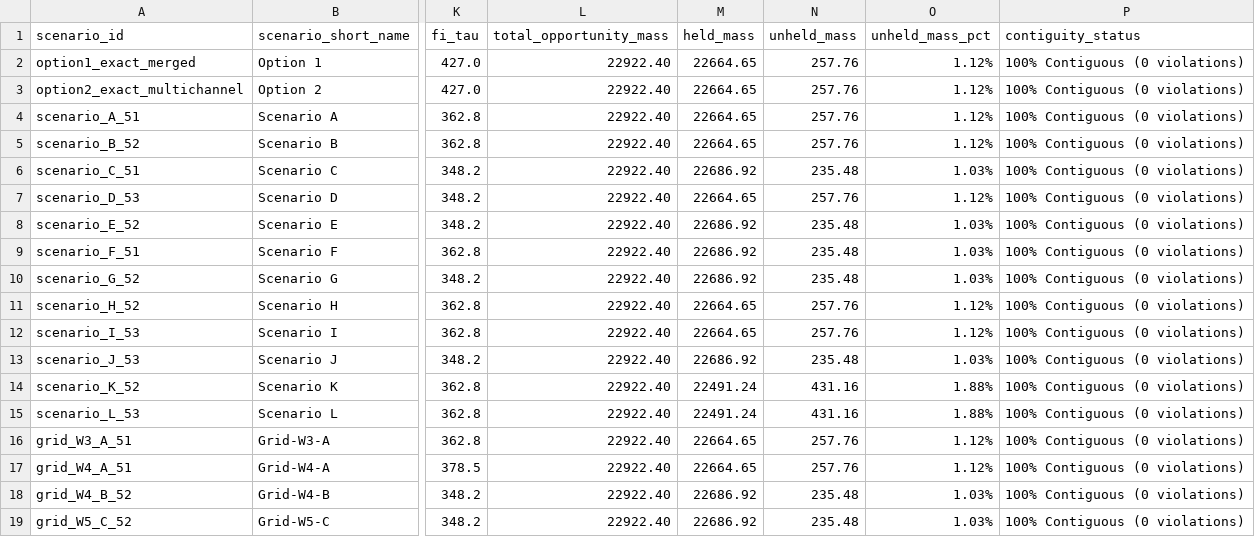
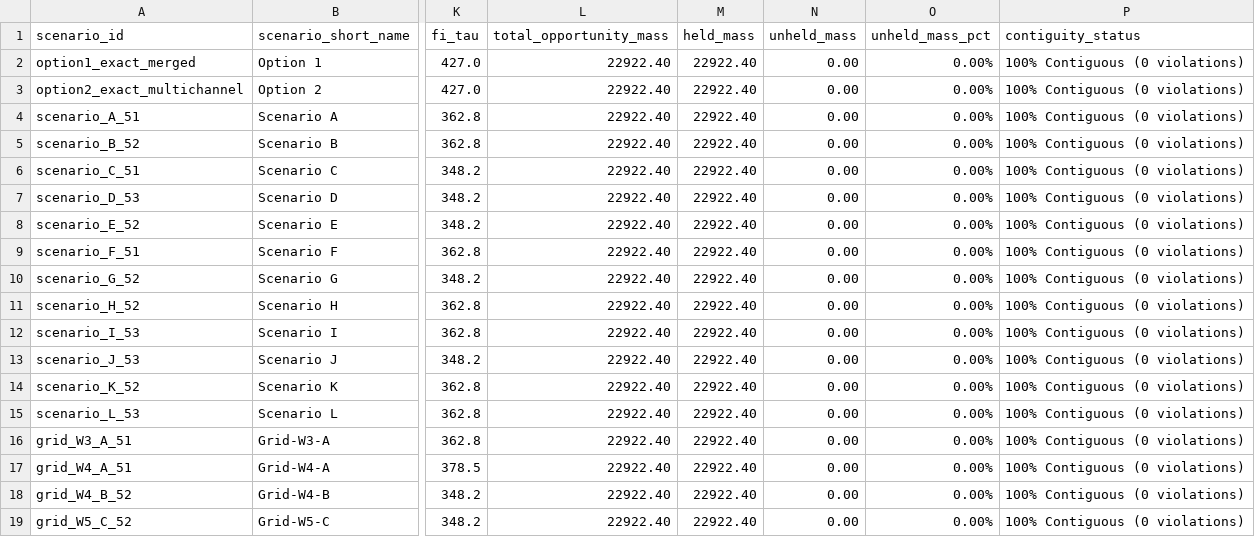
Before and after one commit to helios1168/td, a CSV file: summary.csv, drawn as a sheet; only a part is shown, gaps mark what is left out; the diff names each change by its address in the sheet, - before the commit and + after, or states it on an @@ line.

```diff
--- a/summary.csv
+++ b/summary.csv
-M2:M5 (held_mass): 22664.65
+M2:M5 (held_mass): 22922.40
-N2:N5 (unheld_mass): 257.76
+N2:N5 (unheld_mass): 0.00
-O2:O5 (unheld_mass_pct): 1.12%
+O2:O5 (unheld_mass_pct): 0.00%
-M6 (held_mass): 22686.92
+M6 (held_mass): 22922.40
-N6 (unheld_mass): 235.48
+N6 (unheld_mass): 0.00
-O6 (unheld_mass_pct): 1.03%
+O6 (unheld_mass_pct): 0.00%
-M7 (held_mass): 22664.65
+M7 (held_mass): 22922.40
-N7 (unheld_mass): 257.76
+N7 (unheld_mass): 0.00
-O7 (unheld_mass_pct): 1.12%
+O7 (unheld_mass_pct): 0.00%
-M8:M10 (held_mass): 22686.92
+M8:M10 (held_mass): 22922.40
-N8:N10 (unheld_mass): 235.48
+N8:N10 (unheld_mass): 0.00
-O8:O10 (unheld_mass_pct): 1.03%
+O8:O10 (unheld_mass_pct): 0.00%
-M11:M12 (held_mass): 22664.65
+M11:M12 (held_mass): 22922.40
-N11:N12 (unheld_mass): 257.76
+N11:N12 (unheld_mass): 0.00
-O11:O12 (unheld_mass_pct): 1.12%
+O11:O12 (unheld_mass_pct): 0.00%
-M13 (held_mass): 22686.92
+M13 (held_mass): 22922.40
-N13 (unheld_mass): 235.48
+N13 (unheld_mass): 0.00
-O13 (unheld_mass_pct): 1.03%
+O13 (unheld_mass_pct): 0.00%
-M14:M15 (held_mass): 22491.24
+M14:M15 (held_mass): 22922.40
-N14:N15 (unheld_mass): 431.16
+N14:N15 (unheld_mass): 0.00
-O14:O15 (unheld_mass_pct): 1.88%
+O14:O15 (unheld_mass_pct): 0.00%
-M16:M17 (held_mass): 22664.65
+M16:M17 (held_mass): 22922.40
-N16:N17 (unheld_mass): 257.76
+N16:N17 (unheld_mass): 0.00
-O16:O17 (unheld_mass_pct): 1.12%
+O16:O17 (unheld_mass_pct): 0.00%
-M18:M19 (held_mass): 22686.92
+M18:M19 (held_mass): 22922.40
-N18:N19 (unheld_mass): 235.48
+N18:N19 (unheld_mass): 0.00
-O18:O19 (unheld_mass_pct): 1.03%
+O18:O19 (unheld_mass_pct): 0.00%
```
Also changed, not shown: 6 other files.
